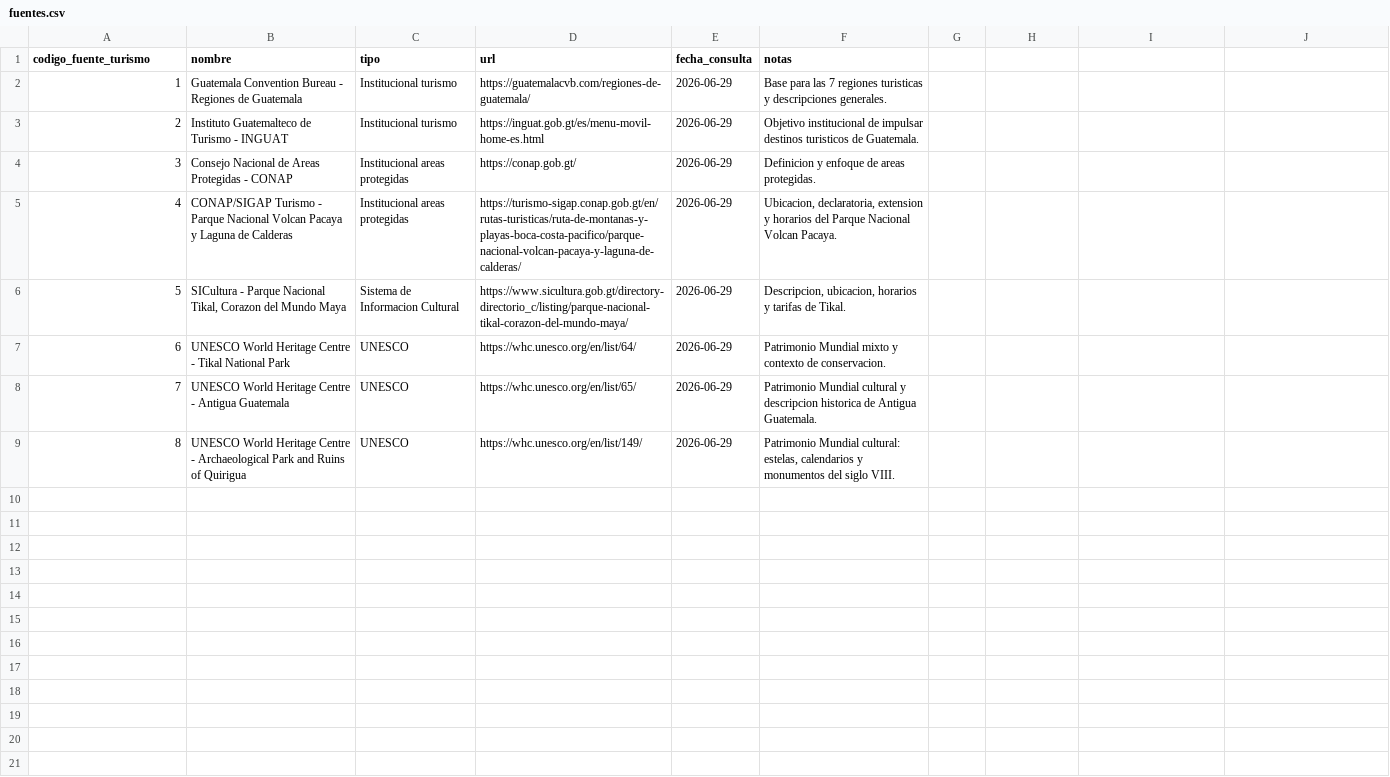
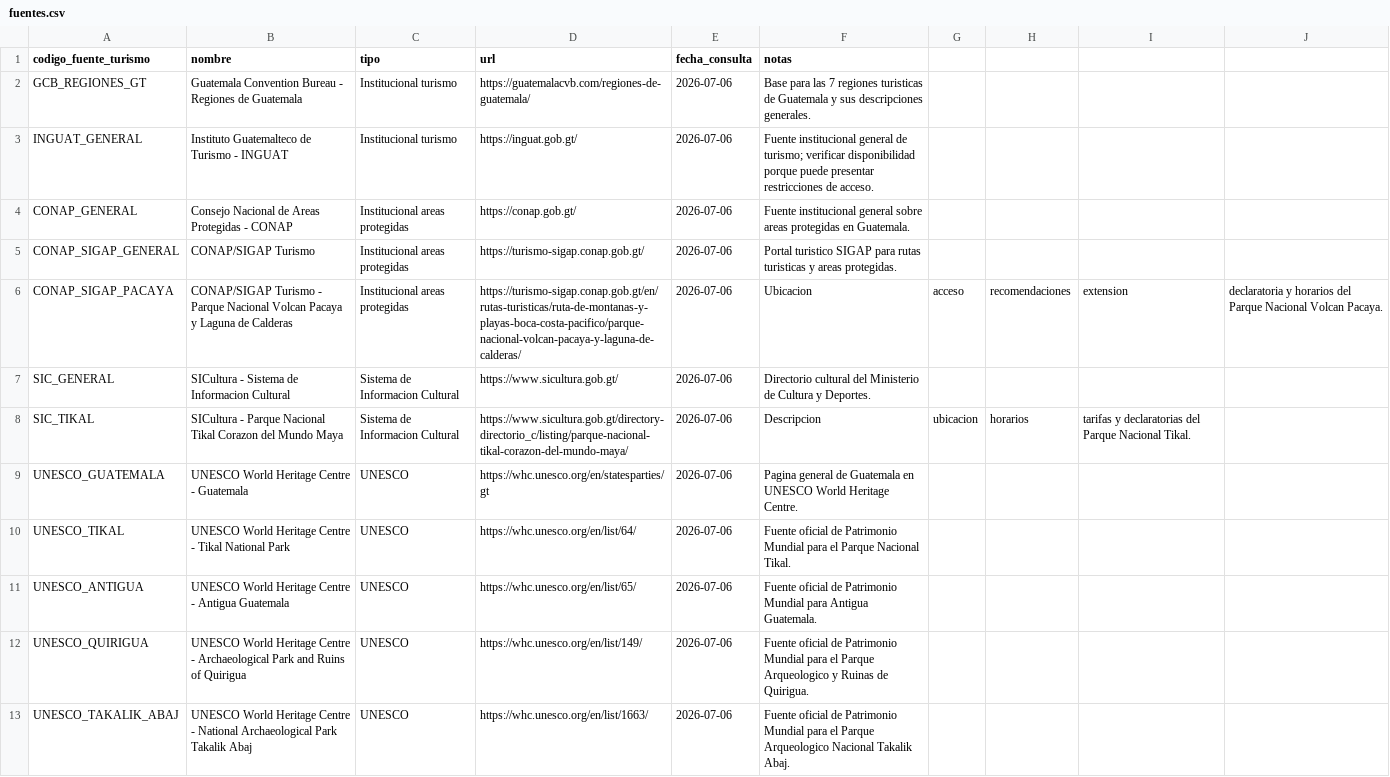
Before and after one commit to Gerardo-Mantanico/SS2-CONOSE-OCCIDENTE, a CSV file: data/turismo/fuentes.csv, drawn as a sheet.

Commit message:
fix: fuente de datos

```diff
--- a/data/turismo/fuentes.csv
+++ b/data/turismo/fuentes.csv
@@ -1,9 +1,13 @@
 codigo_fuente_turismo,nombre,tipo,url,fecha_consulta,notas
-1,Guatemala Convention Bureau - Regiones de Guatemala,Institucional turismo,https://guatemalacvb.com/regiones-de-guatemala/,2026-06-29,Base para las 7 regiones turisticas y descripciones generales.
-2,Instituto Guatemalteco de Turismo - INGUAT,Institucional turismo,https://inguat.gob.gt/es/menu-movil-home-es.html,2026-06-29,Objetivo institucional de impulsar destinos turisticos de Guatemala.
-3,Consejo Nacional de Areas Protegidas - CONAP,Institucional areas protegidas,https://conap.gob.gt/,2026-06-29,Definicion y enfoque de areas protegidas.
-4,CONAP/SIGAP Turismo - Parque Nacional Volcan Pacaya y Laguna de Calderas,Institucional areas protegidas,https://turismo-sigap.conap.gob.gt/en/rutas-turisticas/ruta-de-montanas-y-playas-boca-costa-pacifico/parque-nacional-volcan-pacaya-y-laguna-de-calderas/,2026-06-29,"Ubicacion, declaratoria, extension y horarios del Parque Nacional Volcan Pacaya."
-5,"SICultura - Parque Nacional Tikal, Corazon del Mundo Maya",Sistema de Informacion Cultural,https://www.sicultura.gob.gt/directory-directorio_c/listing/parque-nacional-tikal-corazon-del-mundo-maya/,2026-06-29,"Descripcion, ubicacion, horarios y tarifas de Tikal."
-6,UNESCO World Heritage Centre - Tikal National Park,UNESCO,https://whc.unesco.org/en/list/64/,2026-06-29,Patrimonio Mundial mixto y contexto de conservacion.
-7,UNESCO World Heritage Centre - Antigua Guatemala,UNESCO,https://whc.unesco.org/en/list/65/,2026-06-29,Patrimonio Mundial cultural y descripcion historica de Antigua Guatemala.
-8,UNESCO World Heritage Centre - Archaeological Park and Ruins of Quirigua,UNESCO,https://whc.unesco.org/en/list/149/,2026-06-29,"Patrimonio Mundial cultural: estelas, calendarios y monumentos del siglo VIII."
+GCB_REGIONES_GT,Guatemala Convention Bureau - Regiones de Guatemala,Institucional turismo,https://guatemalacvb.com/regiones-de-guatemala/,2026-07-06,Base para las 7 regiones turisticas de Guatemala y sus descripciones generales.
+INGUAT_GENERAL,Instituto Guatemalteco de Turismo - INGUAT,Institucional turismo,https://inguat.gob.gt/,2026-07-06,Fuente institucional general de turismo; verificar disponibilidad porque puede presentar restricciones de acceso.
+CONAP_GENERAL,Consejo Nacional de Areas Protegidas - CONAP,Institucional areas protegidas,https://conap.gob.gt/,2026-07-06,Fuente institucional general sobre areas protegidas en Guatemala.
+CONAP_SIGAP_GENERAL,CONAP/SIGAP Turismo,Institucional areas protegidas,https://turismo-sigap.conap.gob.gt/,2026-07-06,Portal turistico SIGAP para rutas turisticas y areas protegidas.
+CONAP_SIGAP_PACAYA,CONAP/SIGAP Turismo - Parque Nacional Volcan Pacaya y Laguna de Calderas,Institucional areas protegidas,https://turismo-sigap.conap.gob.gt/en/rutas-turisticas/ruta-de-montanas-y-playas-boca-costa-pacifico/parque-nacional-volcan-pacaya-y-laguna-de-calderas/,2026-07-06,Ubicacion, acceso, recomendaciones, extension, declaratoria y horarios del Parque Nacional Volcan Pacaya.
+SIC_GENERAL,SICultura - Sistema de Informacion Cultural,Sistema de Informacion Cultural,https://www.sicultura.gob.gt/,2026-07-06,Directorio cultural del Ministerio de Cultura y Deportes.
+SIC_TIKAL,SICultura - Parque Nacional Tikal Corazon del Mundo Maya,Sistema de Informacion Cultural,https://www.sicultura.gob.gt/directory-directorio_c/listing/parque-nacional-tikal-corazon-del-mundo-maya/,2026-07-06,Descripcion, ubicacion, horarios, tarifas y declaratorias del Parque Nacional Tikal.
+UNESCO_GUATEMALA,UNESCO World Heritage Centre - Guatemala,UNESCO,https://whc.unesco.org/en/statesparties/gt,2026-07-06,Pagina general de Guatemala en UNESCO World Heritage Centre.
+UNESCO_TIKAL,UNESCO World Heritage Centre - Tikal National Park,UNESCO,https://whc.unesco.org/en/list/64/,2026-07-06,Fuente oficial de Patrimonio Mundial para el Parque Nacional Tikal.
+UNESCO_ANTIGUA,UNESCO World Heritage Centre - Antigua Guatemala,UNESCO,https://whc.unesco.org/en/list/65/,2026-07-06,Fuente oficial de Patrimonio Mundial para Antigua Guatemala.
+UNESCO_QUIRIGUA,UNESCO World Heritage Centre - Archaeological Park and Ruins of Quirigua,UNESCO,https://whc.unesco.org/en/list/149/,2026-07-06,Fuente oficial de Patrimonio Mundial para el Parque Arqueologico y Ruinas de Quirigua.
+UNESCO_TAKALIK_ABAJ,UNESCO World Heritage Centre - National Archaeological Park Takalik Abaj,UNESCO,https://whc.unesco.org/en/list/1663/,2026-07-06,Fuente oficial de Patrimonio Mundial para el Parque Arqueologico Nacional Takalik Abaj.
```
Also changed, not shown: 5 other files.
